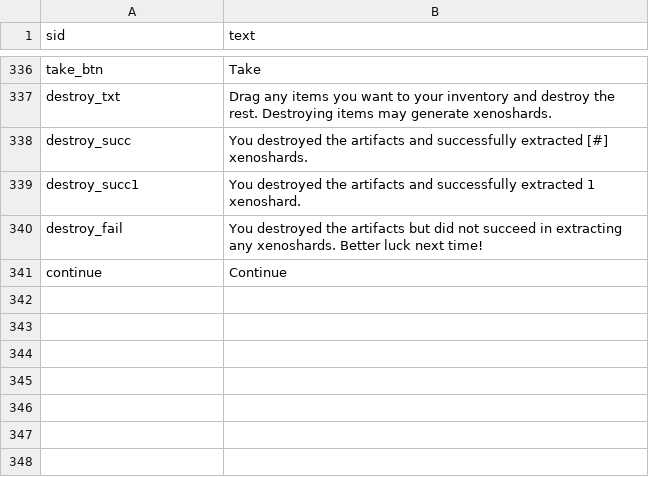
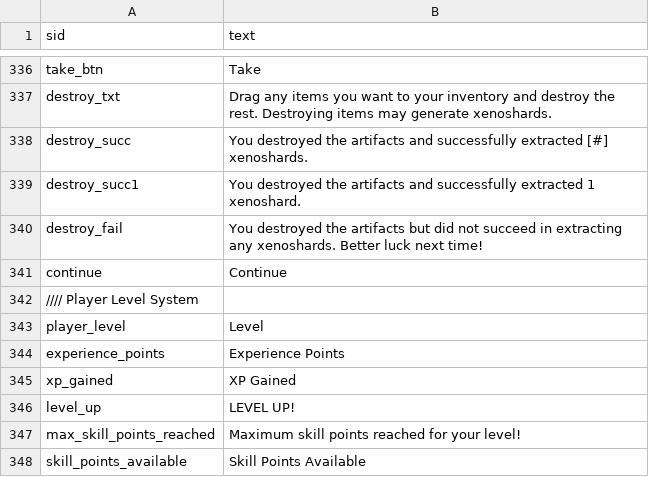
Before and after one commit to CrashDown963/Worldshift, a TSV file: data/texts/en/ui.tsv, drawn as a sheet; only a part is shown, gaps mark what is left out.

```diff
--- a/data/texts/en/ui.tsv
+++ b/data/texts/en/ui.tsv
@@ -341 +341,8 @@ destroy_fail	You destroyed the artifacts but did not succeed in extracting any x
 continue	Continue
+//// Player Level System
+player_level	Level
+experience_points	Experience Points
+xp_gained	XP Gained
+level_up	LEVEL UP!
+max_skill_points_reached	Maximum skill points reached for your level!
+skill_points_available	Skill Points Available
```
Also changed, not shown: data/db/items/items.tsv, data/texts/en/patch.tsv, 7 other files.
